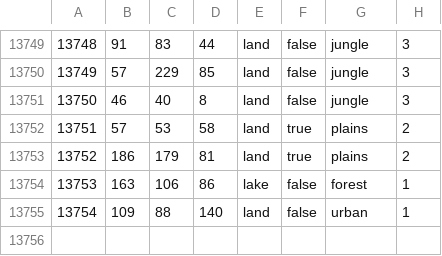
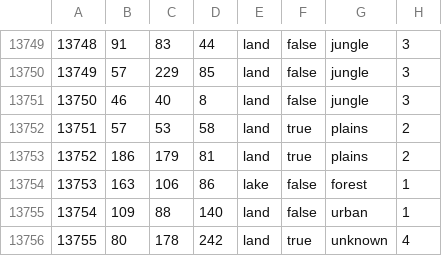
Before and after one commit to generalisofficial/tia2018, a CSV file: map/definition.csv, drawn as a sheet; only a part is shown, gaps mark what is left out; the diff names each change by its address in the sheet, - before the commit and + after, or states it on an @@ line.

```diff
--- a/map/definition.csv
+++ b/map/definition.csv
+row 13756: 13755 | 80 | 178 | 242 | land | true | unknown | 4
```
Also changed, not shown: 13 other files.
